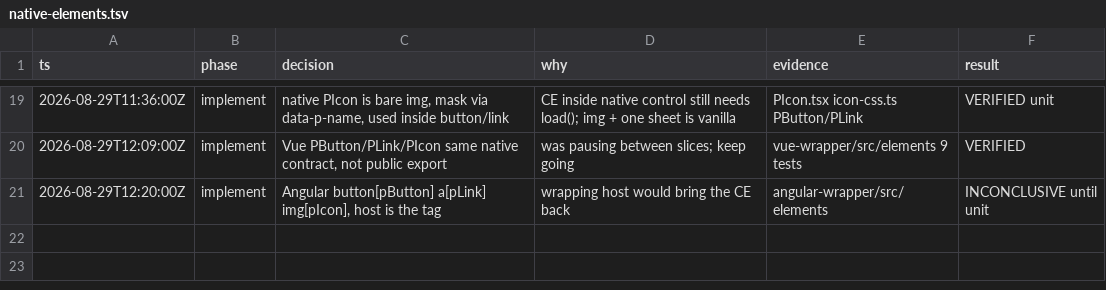
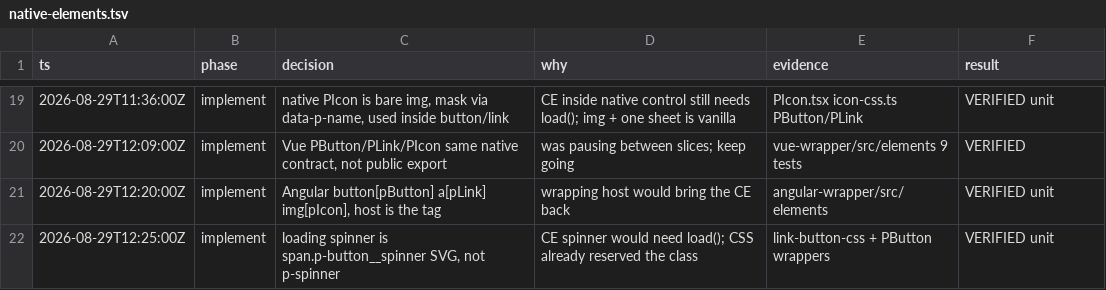
Before and after one commit to kroofy/porsche-design-system, a TSV file: .audit/native-elements.tsv, drawn as a sheet; only a part is shown, gaps mark what is left out.

```diff
--- a/.audit/native-elements.tsv
+++ b/.audit/native-elements.tsv
@@ -20,2 +20,3 @@ ts	phase	decision	why	evidence	result
 2026-08-29T12:09:00Z	implement	Vue PButton/PLink/PIcon same native contract, not public export	was pausing between slices; keep going	vue-wrapper/src/elements 9 tests	VERIFIED
-2026-08-29T12:20:00Z	implement	Angular button[pButton] a[pLink] img[pIcon], host is the tag	wrapping host would bring the CE back	angular-wrapper/src/elements	INCONCLUSIVE until unit
+2026-08-29T12:20:00Z	implement	Angular button[pButton] a[pLink] img[pIcon], host is the tag	wrapping host would bring the CE back	angular-wrapper/src/elements	VERIFIED unit
+2026-08-29T12:25:00Z	implement	loading spinner is span.p-button__spinner SVG, not p-spinner	CE spinner would need load(); CSS already reserved the class	link-button-css + PButton wrappers	VERIFIED unit
```
Also changed, not shown: 17 other files.
